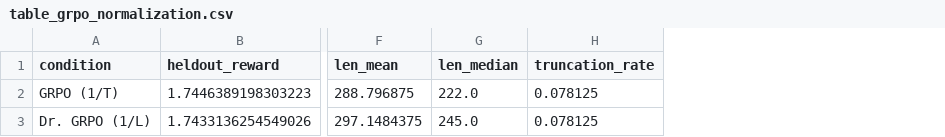
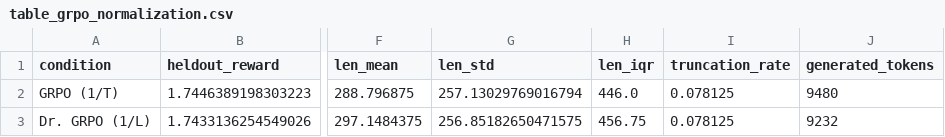
Before and after one commit to mardyweb/ATML-PA2-LLM-PostTraining, a CSV file: results/task3_grpo/table_grpo_normalization.csv, drawn as a sheet; only a part is shown, gaps mark what is left out; removed rows and columns are numbered as before the commit, all else as after; the diff names each change by its address in the sheet, - before the commit and + after, or states it on an @@ line.

Commit message:
Task 3 fixes (results)

```diff
--- a/results/task3_grpo/table_grpo_normalization.csv
+++ b/results/task3_grpo/table_grpo_normalization.csv
-column G (len_median), rows 2-3: 222.0 | 245.0
+column G (len_std), rows 2-3: 257.13029769016794 | 256.85182650471575
+column H (len_iqr), rows 2-3: 446.0 | 456.75
+column J (generated_tokens), rows 2-3: 9480 | 9232
```
Also changed, not shown: results/task3_grpo/table_grpo_group_size.csv, results/task3_grpo/table_grpo_standard.csv, 6 other files.
